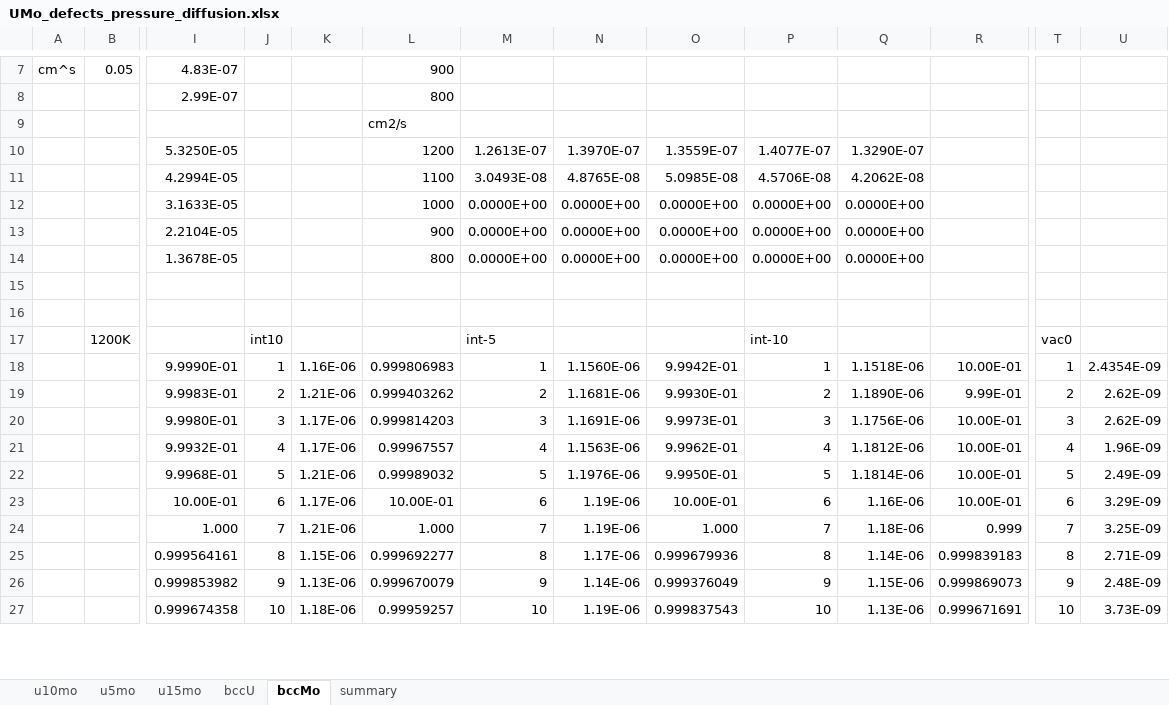
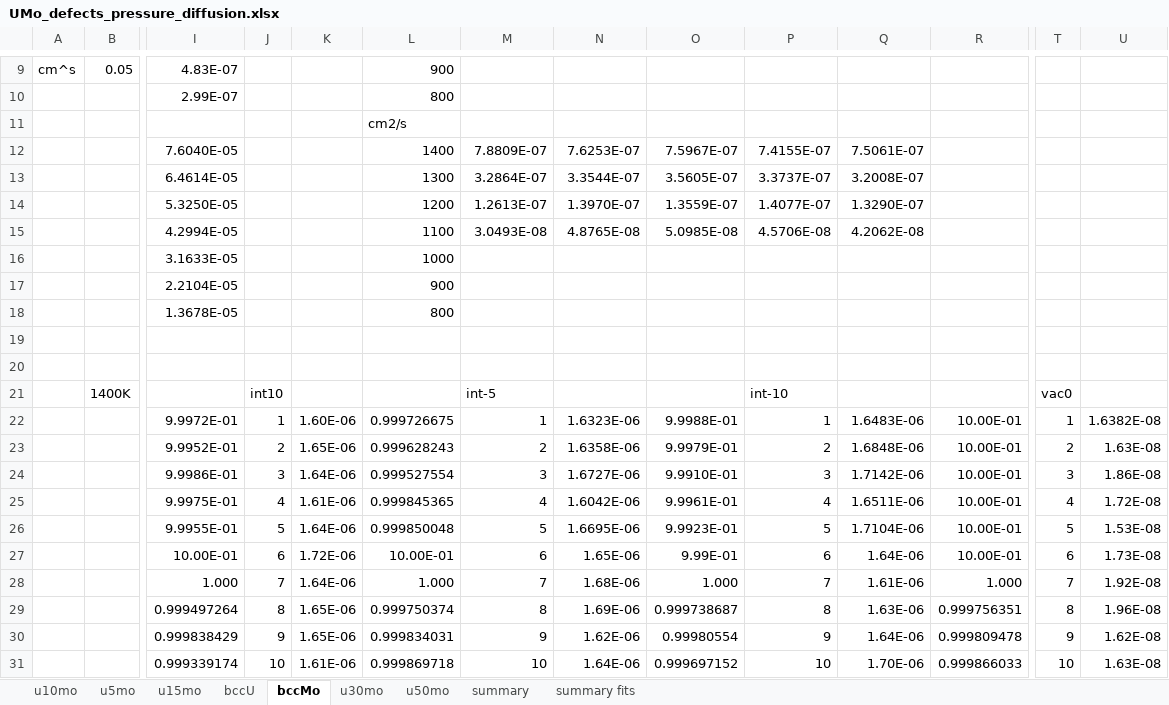
Before and after one commit to benbeeler/spreadsheets, an Excel workbook: USHPRR/UMo_defects_pressure_diffusion.xlsx, sheet bccMo, drawn as a sheet; only a part is shown, gaps mark what is left out; the shorter side is filled out with more unchanged rows; values as stored, in another font and other column widths than the file's, no borders; addresses are those after the commit; rows hold the shown columns only; the diff covers the shown part only; the diff names each change by its address in the sheet, - before the commit and + after, or states it on an @@ line.

```diff
--- a/USHPRR/UMo_defects_pressure_diffusion.xlsx (sheet bccMo)
+++ b/USHPRR/UMo_defects_pressure_diffusion.xlsx (sheet bccMo)
+sheet tab: u30mo
+sheet tab: u50mo
+sheet tab: summary fits
+row 12:  |  | 7.6040E-05 |  |  | 1400 | 7.8809E-07 | 7.6253E-07 | 7.5967E-07 | 7.4155E-07 | 7.5061E-07
+row 13:  |  | 6.4614E-05 |  |  | 1300 | 3.2864E-07 | 3.3544E-07 | 3.5605E-07 | 3.3737E-07 | 3.2008E-07
-M16:M18: 0.0000E+00
+M16:M18: (empty)
-N16:N18: 0.0000E+00
+N16:N18: (empty)
-O16:O18: 0.0000E+00
+O16:O18: (empty)
-P16:P18: 0.0000E+00
+P16:P18: (empty)
-Q16:Q18: 0.0000E+00
+Q16:Q18: (empty)
+row 20: (empty)
+row 21:  | 1400K |  | int10 |  |  | int-5 |  |  | int-10 |  |  | vac0
+row 22:  |  | 9.9972E-01 | 1 | 1.60E-06 | 0.999726675 | 1 | 1.6323E-06 | 9.9988E-01 | 1 | 1.6483E-06 | 10.00E-01 | 1 | 1.6382E-08
+row 23:  |  | 9.9952E-01 | 2 | 1.65E-06 | 0.999628243 | 2 | 1.6358E-06 | 9.9979E-01 | 2 | 1.6848E-06 | 10.00E-01 | 2 | 1.63E-08
+row 24:  |  | 9.9986E-01 | 3 | 1.64E-06 | 0.999527554 | 3 | 1.6727E-06 | 9.9910E-01 | 3 | 1.7142E-06 | 10.00E-01 | 3 | 1.86E-08
+row 25:  |  | 9.9975E-01 | 4 | 1.61E-06 | 0.999845365 | 4 | 1.6042E-06 | 9.9961E-01 | 4 | 1.6511E-06 | 10.00E-01 | 4 | 1.72E-08
+row 26:  |  | 9.9955E-01 | 5 | 1.64E-06 | 0.999850048 | 5 | 1.6695E-06 | 9.9923E-01 | 5 | 1.7104E-06 | 10.00E-01 | 5 | 1.53E-08
+row 27:  |  | 10.00E-01 | 6 | 1.72E-06 | 10.00E-01 | 6 | 1.65E-06 | 9.99E-01 | 6 | 1.64E-06 | 10.00E-01 | 6 | 1.73E-08
+row 28:  |  | 1.000 | 7 | 1.64E-06 | 1.000 | 7 | 1.68E-06 | 1.000 | 7 | 1.61E-06 | 1.000 | 7 | 1.92E-08
+row 29:  |  | 0.999497264 | 8 | 1.65E-06 | 0.999750374 | 8 | 1.69E-06 | 0.999738687 | 8 | 1.63E-06 | 0.999756351 | 8 | 1.96E-08
+row 30:  |  | 0.999838429 | 9 | 1.65E-06 | 0.999834031 | 9 | 1.62E-06 | 0.99980554 | 9 | 1.64E-06 | 0.999809478 | 9 | 1.62E-08
+row 31:  |  | 0.999339174 | 10 | 1.61E-06 | 0.999869718 | 10 | 1.64E-06 | 0.999697152 | 10 | 1.70E-06 | 0.999866033 | 10 | 1.63E-08
```
Also changed, not shown: 18 added rows and 41 edited cells elsewhere in this sheet, sheet summary, sheet u15mo, formulas that keep their value, charts or pictures, USHPRR/UMo_defect_relaxation_volume.xlsx, 1 other file.
